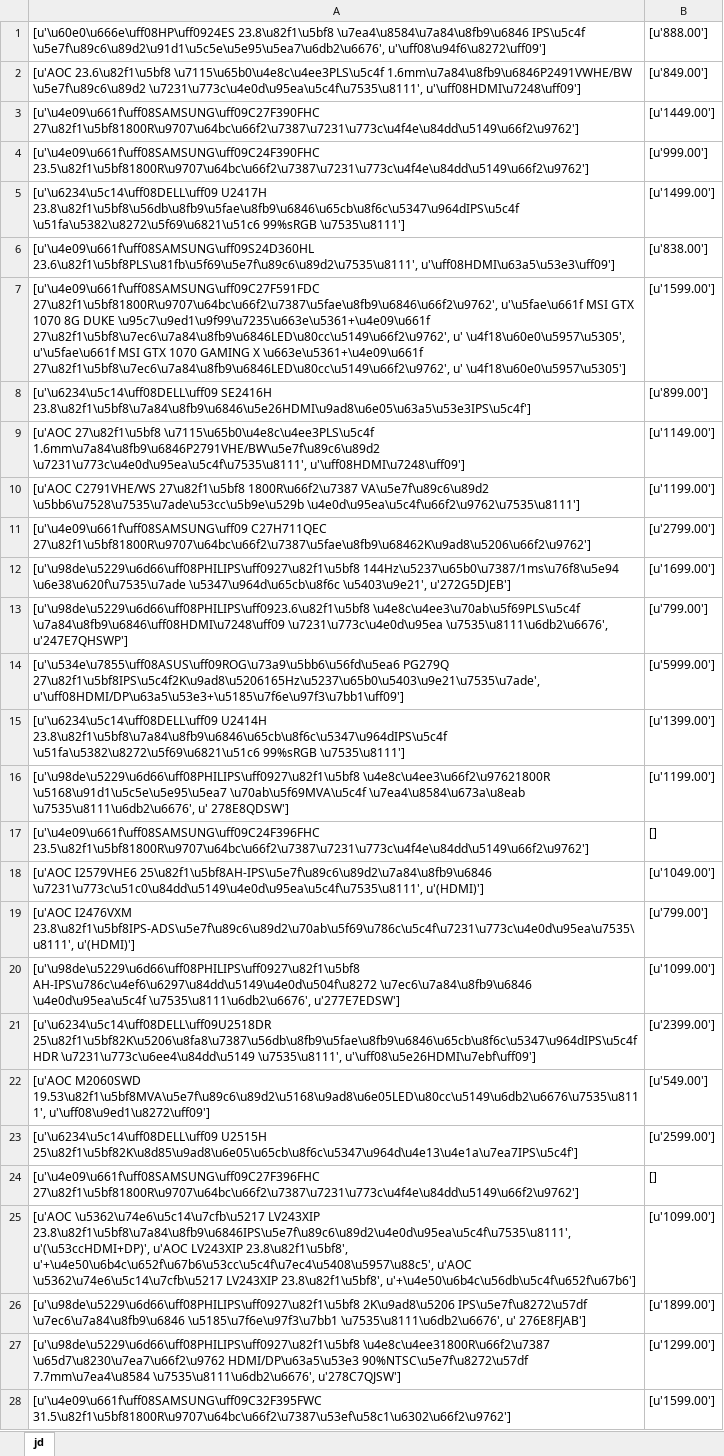
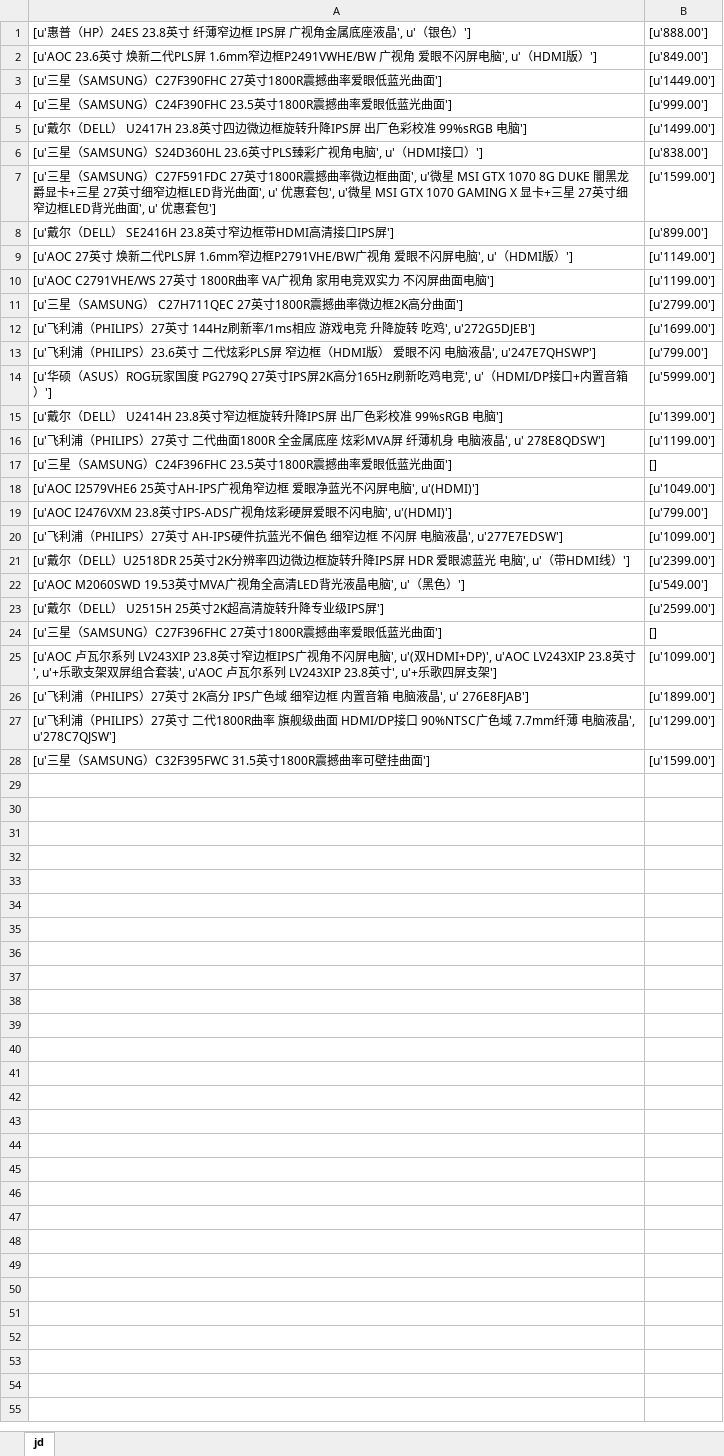
Before and after one commit to lcsunjava/jd, an Excel workbook: jd/jd.xlsx, sheet jd, drawn as a sheet; values as stored, in another font and other column widths than the file's, no borders; the diff names each change by its address in the sheet, - before the commit and + after, or states it on an @@ line.

Commit message:
爬取数据更新

```diff
--- a/jd/jd.xlsx (sheet jd)
+++ b/jd/jd.xlsx (sheet jd)
-A1: [u'\u60e0\u666e\uff08HP\uff0924ES 23.8\u82f1\u5bf8 \u7ea4\u8584\u7a84\u8fb9\u6846 IPS\u5c4f \u5e7f\u89c6\u89d2\u91d1\u5c5e\u5e95\u5ea7\u6db2\u6676', u'\uff08\u94f6\u8272\uff09']
+A1: [u'惠普（HP）24ES 23.8英寸 纤薄窄边框 IPS屏 广视角金属底座液晶', u'（银色）']
-A2: [u'AOC 23.6\u82f1\u5bf8 \u7115\u65b0\u4e8c\u4ee3PLS\u5c4f 1.6mm\u7a84\u8fb9\u6846P2491VWHE/BW \u5e7f\u89c6\u89d2 \u7231\u773c\u4e0d\u95ea\u5c4f\u7535\u8111', u'\uff08HDMI\u7248\uff09']
+A2: [u'AOC 23.6英寸 焕新二代PLS屏 1.6mm窄边框P2491VWHE/BW 广视角 爱眼不闪屏电脑', u'（HDMI版）']
-A3: [u'\u4e09\u661f\uff08SAMSUNG\uff09C27F390FHC 27\u82f1\u5bf81800R\u9707\u64bc\u66f2\u7387\u7231\u773c\u4f4e\u84dd\u5149\u66f2\u9762']
+A3: [u'三星（SAMSUNG）C27F390FHC 27英寸1800R震撼曲率爱眼低蓝光曲面']
-A4: [u'\u4e09\u661f\uff08SAMSUNG\uff09C24F390FHC 23.5\u82f1\u5bf81800R\u9707\u64bc\u66f2\u7387\u7231\u773c\u4f4e\u84dd\u5149\u66f2\u9762']
+A4: [u'三星（SAMSUNG）C24F390FHC 23.5英寸1800R震撼曲率爱眼低蓝光曲面']
-A5: [u'\u6234\u5c14\uff08DELL\uff09 U2417H 23.8\u82f1\u5bf8\u56db\u8fb9\u5fae\u8fb9\u6846\u65cb\u8f6c\u5347\u964dIPS\u5c4f \u51fa\u5382\u8272\u5f69\u6821\u51c6 99%sRGB \u7535\u8111']
+A5: [u'戴尔（DELL） U2417H 23.8英寸四边微边框旋转升降IPS屏 出厂色彩校准 99%sRGB 电脑']
-A6: [u'\u4e09\u661f\uff08SAMSUNG\uff09S24D360HL 23.6\u82f1\u5bf8PLS\u81fb\u5f69\u5e7f\u89c6\u89d2\u7535\u8111', u'\uff08HDMI\u63a5\u53e3\uff09']
+A6: [u'三星（SAMSUNG）S24D360HL 23.6英寸PLS臻彩广视角电脑', u'（HDMI接口）']
-A7: [u'\u4e09\u661f\uff08SAMSUNG\uff09C27F591FDC 27\u82f1\u5bf81800R\u9707\u64bc\u66f2\u7387\u5fae\u8fb9\u6846\u66f2\u9762', u'\u5fae\u661f MSI GTX 1070 8G DUKE \u95c7\u9ed1\u9f99\u7235\u663e\u5361+\u4e09\u661f 27\u82f1\u5bf8\u7ec6\u7a84\u8fb9\u6846LED\u80cc\u5149\u66f2\u9762', u' \u4f18\u60e0\u5957\u5305', u'\u5fae\u661f MSI GTX 1070 GAMING X \u663e\u5361+\u4e09\u661f 27\u82f1\u5bf8\u7ec6\u7a84\u8fb9\u6846LED\u80cc\u5149\u66f2\u9762', u' \u4f18\u60e0\u5957\u5305']
+A7: [u'三星（SAMSUNG）C27F591FDC 27英寸1800R震撼曲率微边框曲面', u'微星 MSI GTX 1070 8G DUKE 闇黑龙爵显卡+三星 27英寸细窄边框LED背光曲面', u' 优惠套包', u'微星 MSI GTX 1070 GAMING X 显卡+三星 27英寸细窄边框LED背光曲面', u' 优惠套包']
-A8: [u'\u6234\u5c14\uff08DELL\uff09 SE2416H 23.8\u82f1\u5bf8\u7a84\u8fb9\u6846\u5e26HDMI\u9ad8\u6e05\u63a5\u53e3IPS\u5c4f']
+A8: [u'戴尔（DELL） SE2416H 23.8英寸窄边框带HDMI高清接口IPS屏']
-A9: [u'AOC 27\u82f1\u5bf8 \u7115\u65b0\u4e8c\u4ee3PLS\u5c4f 1.6mm\u7a84\u8fb9\u6846P2791VHE/BW\u5e7f\u89c6\u89d2 \u7231\u773c\u4e0d\u95ea\u5c4f\u7535\u8111', u'\uff08HDMI\u7248\uff09']
+A9: [u'AOC 27英寸 焕新二代PLS屏 1.6mm窄边框P2791VHE/BW广视角 爱眼不闪屏电脑', u'（HDMI版）']
-A10: [u'AOC C2791VHE/WS 27\u82f1\u5bf8 1800R\u66f2\u7387 VA\u5e7f\u89c6\u89d2 \u5bb6\u7528\u7535\u7ade\u53cc\u5b9e\u529b \u4e0d\u95ea\u5c4f\u66f2\u9762\u7535\u8111']
+A10: [u'AOC C2791VHE/WS 27英寸 1800R曲率 VA广视角 家用电竞双实力 不闪屏曲面电脑']
-A11: [u'\u4e09\u661f\uff08SAMSUNG\uff09 C27H711QEC 27\u82f1\u5bf81800R\u9707\u64bc\u66f2\u7387\u5fae\u8fb9\u68462K\u9ad8\u5206\u66f2\u9762']
+A11: [u'三星（SAMSUNG） C27H711QEC 27英寸1800R震撼曲率微边框2K高分曲面']
-A12: [u'\u98de\u5229\u6d66\uff08PHILIPS\uff0927\u82f1\u5bf8 144Hz\u5237\u65b0\u7387/1ms\u76f8\u5e94 \u6e38\u620f\u7535\u7ade \u5347\u964d\u65cb\u8f6c \u5403\u9e21', u'272G5DJEB']
+A12: [u'飞利浦（PHILIPS）27英寸 144Hz刷新率/1ms相应 游戏电竞 升降旋转 吃鸡', u'272G5DJEB']
-A13: [u'\u98de\u5229\u6d66\uff08PHILIPS\uff0923.6\u82f1\u5bf8 \u4e8c\u4ee3\u70ab\u5f69PLS\u5c4f \u7a84\u8fb9\u6846\uff08HDMI\u7248\uff09 \u7231\u773c\u4e0d\u95ea \u7535\u8111\u6db2\u6676', u'247E7QHSWP']
+A13: [u'飞利浦（PHILIPS）23.6英寸 二代炫彩PLS屏 窄边框（HDMI版） 爱眼不闪 电脑液晶', u'247E7QHSWP']
-A14: [u'\u534e\u7855\uff08ASUS\uff09ROG\u73a9\u5bb6\u56fd\u5ea6 PG279Q 27\u82f1\u5bf8IPS\u5c4f2K\u9ad8\u5206165Hz\u5237\u65b0\u5403\u9e21\u7535\u7ade', u'\uff08HDMI/DP\u63a5\u53e3+\u5185\u7f6e\u97f3\u7bb1\uff09']
+A14: [u'华硕（ASUS）ROG玩家国度 PG279Q 27英寸IPS屏2K高分165Hz刷新吃鸡电竞', u'（HDMI/DP接口+内置音箱）']
-A15: [u'\u6234\u5c14\uff08DELL\uff09 U2414H 23.8\u82f1\u5bf8\u7a84\u8fb9\u6846\u65cb\u8f6c\u5347\u964dIPS\u5c4f \u51fa\u5382\u8272\u5f69\u6821\u51c6 99%sRGB \u7535\u8111']
+A15: [u'戴尔（DELL） U2414H 23.8英寸窄边框旋转升降IPS屏 出厂色彩校准 99%sRGB 电脑']
-A16: [u'\u98de\u5229\u6d66\uff08PHILIPS\uff0927\u82f1\u5bf8 \u4e8c\u4ee3\u66f2\u97621800R \u5168\u91d1\u5c5e\u5e95\u5ea7 \u70ab\u5f69MVA\u5c4f \u7ea4\u8584\u673a\u8eab \u7535\u8111\u6db2\u6676', u' 278E8QDSW']
+A16: [u'飞利浦（PHILIPS）27英寸 二代曲面1800R 全金属底座 炫彩MVA屏 纤薄机身 电脑液晶', u' 278E8QDSW']
-A17: [u'\u4e09\u661f\uff08SAMSUNG\uff09C24F396FHC 23.5\u82f1\u5bf81800R\u9707\u64bc\u66f2\u7387\u7231\u773c\u4f4e\u84dd\u5149\u66f2\u9762']
+A17: [u'三星（SAMSUNG）C24F396FHC 23.5英寸1800R震撼曲率爱眼低蓝光曲面']
-A18: [u'AOC I2579VHE6 25\u82f1\u5bf8AH-IPS\u5e7f\u89c6\u89d2\u7a84\u8fb9\u6846 \u7231\u773c\u51c0\u84dd\u5149\u4e0d\u95ea\u5c4f\u7535\u8111', u'(HDMI)']
+A18: [u'AOC I2579VHE6 25英寸AH-IPS广视角窄边框 爱眼净蓝光不闪屏电脑', u'(HDMI)']
-A19: [u'AOC I2476VXM 23.8\u82f1\u5bf8IPS-ADS\u5e7f\u89c6\u89d2\u70ab\u5f69\u786c\u5c4f\u7231\u773c\u4e0d\u95ea\u7535\u8111', u'(HDMI)']
+A19: [u'AOC I2476VXM 23.8英寸IPS-ADS广视角炫彩硬屏爱眼不闪电脑', u'(HDMI)']
-A20: [u'\u98de\u5229\u6d66\uff08PHILIPS\uff0927\u82f1\u5bf8 AH-IPS\u786c\u4ef6\u6297\u84dd\u5149\u4e0d\u504f\u8272 \u7ec6\u7a84\u8fb9\u6846 \u4e0d\u95ea\u5c4f \u7535\u8111\u6db2\u6676', u'277E7EDSW']
+A20: [u'飞利浦（PHILIPS）27英寸 AH-IPS硬件抗蓝光不偏色 细窄边框 不闪屏 电脑液晶', u'277E7EDSW']
-A21: [u'\u6234\u5c14\uff08DELL\uff09U2518DR 25\u82f1\u5bf82K\u5206\u8fa8\u7387\u56db\u8fb9\u5fae\u8fb9\u6846\u65cb\u8f6c\u5347\u964dIPS\u5c4f HDR \u7231\u773c\u6ee4\u84dd\u5149 \u7535\u8111', u'\uff08\u5e26HDMI\u7ebf\uff09']
+A21: [u'戴尔（DELL）U2518DR 25英寸2K分辨率四边微边框旋转升降IPS屏 HDR 爱眼滤蓝光 电脑', u'（带HDMI线）']
-A22: [u'AOC M2060SWD 19.53\u82f1\u5bf8MVA\u5e7f\u89c6\u89d2\u5168\u9ad8\u6e05LED\u80cc\u5149\u6db2\u6676\u7535\u8111', u'\uff08\u9ed1\u8272\uff09']
+A22: [u'AOC M2060SWD 19.53英寸MVA广视角全高清LED背光液晶电脑', u'（黑色）']
-A23: [u'\u6234\u5c14\uff08DELL\uff09 U2515H 25\u82f1\u5bf82K\u8d85\u9ad8\u6e05\u65cb\u8f6c\u5347\u964d\u4e13\u4e1a\u7ea7IPS\u5c4f']
+A23: [u'戴尔（DELL） U2515H 25英寸2K超高清旋转升降专业级IPS屏']
-A24: [u'\u4e09\u661f\uff08SAMSUNG\uff09C27F396FHC 27\u82f1\u5bf81800R\u9707\u64bc\u66f2\u7387\u7231\u773c\u4f4e\u84dd\u5149\u66f2\u9762']
+A24: [u'三星（SAMSUNG）C27F396FHC 27英寸1800R震撼曲率爱眼低蓝光曲面']
-A25: [u'AOC \u5362\u74e6\u5c14\u7cfb\u5217 LV243XIP 23.8\u82f1\u5bf8\u7a84\u8fb9\u6846IPS\u5e7f\u89c6\u89d2\u4e0d\u95ea\u5c4f\u7535\u8111', u'(\u53ccHDMI+DP)', u'AOC LV243XIP 23.8\u82f1\u5bf8', u'+\u4e50\u6b4c\u652f\u67b6\u53cc\u5c4f\u7ec4\u5408\u5957\u88c5', u'AOC \u5362\u74e6\u5c14\u7cfb\u5217 LV243XIP 23.8\u82f1\u5bf8', u'+\u4e50\u6b4c\u56db\u5c4f\u652f\u67b6']
+A25: [u'AOC 卢瓦尔系列 LV243XIP 23.8英寸窄边框IPS广视角不闪屏电脑', u'(双HDMI+DP)', u'AOC LV243XIP 23.8英寸', u'+乐歌支架双屏组合套装', u'AOC 卢瓦尔系列 LV243XIP 23.8英寸', u'+乐歌四屏支架']
-A26: [u'\u98de\u5229\u6d66\uff08PHILIPS\uff0927\u82f1\u5bf8 2K\u9ad8\u5206 IPS\u5e7f\u8272\u57df \u7ec6\u7a84\u8fb9\u6846 \u5185\u7f6e\u97f3\u7bb1 \u7535\u8111\u6db2\u6676', u' 276E8FJAB']
+A26: [u'飞利浦（PHILIPS）27英寸 2K高分 IPS广色域 细窄边框 内置音箱 电脑液晶', u' 276E8FJAB']
-A27: [u'\u98de\u5229\u6d66\uff08PHILIPS\uff0927\u82f1\u5bf8 \u4e8c\u4ee31800R\u66f2\u7387 \u65d7\u8230\u7ea7\u66f2\u9762 HDMI/DP\u63a5\u53e3 90%NTSC\u5e7f\u8272\u57df 7.7mm\u7ea4\u8584 \u7535\u8111\u6db2\u6676', u'278C7QJSW']
+A27: [u'飞利浦（PHILIPS）27英寸 二代1800R曲率 旗舰级曲面 HDMI/DP接口 90%NTSC广色域 7.7mm纤薄 电脑液晶', u'278C7QJSW']
-A28: [u'\u4e09\u661f\uff08SAMSUNG\uff09C32F395FWC 31.5\u82f1\u5bf81800R\u9707\u64bc\u66f2\u7387\u53ef\u58c1\u6302\u66f2\u9762']
+A28: [u'三星（SAMSUNG）C32F395FWC 31.5英寸1800R震撼曲率可壁挂曲面']
```
